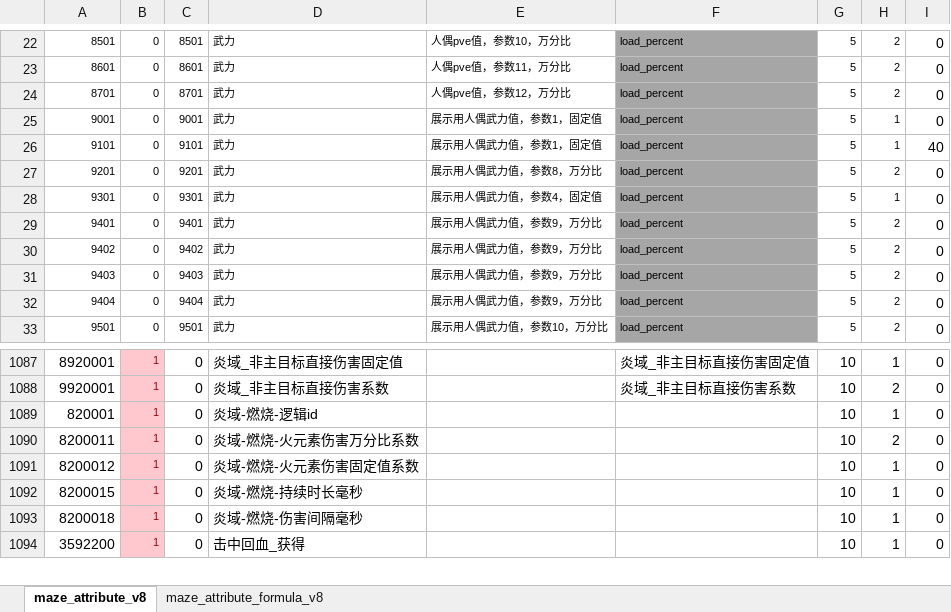
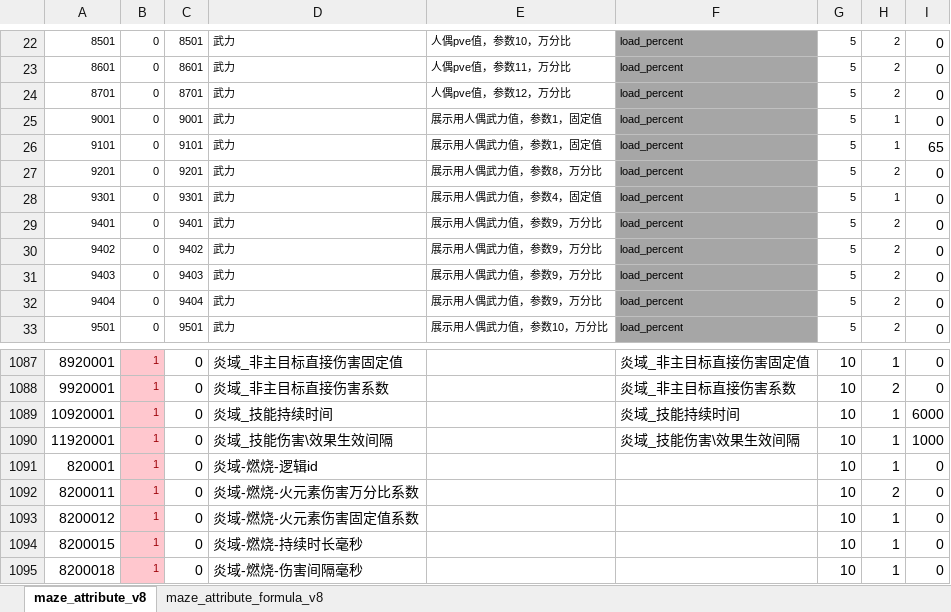
Before and after one commit to chensusu123/myfirsthub, an Excel workbook: servers/maze_main_server/conf.d/data/maze_attribute_v8【迷宫-属性】.xlsx, sheet maze_attribute_v8, drawn as a sheet; only a part is shown, gaps mark what is left out; the shorter side is filled out with more unchanged rows; values as stored, in another font and other column widths than the file's, no borders; the diff names each change by its address in the sheet, - before the commit and + after, or states it on an @@ line.

```diff
--- a/servers/maze_main_server/conf.d/data/maze_attribute_v8【迷宫-属性】.xlsx (sheet maze_attribute_v8)
+++ b/servers/maze_main_server/conf.d/data/maze_attribute_v8【迷宫-属性】.xlsx (sheet maze_attribute_v8)
-I26: 40
+I26: 65
+row 1089: 10920001 | 1 | 0 | 炎域_技能持续时间 |  | 炎域_技能持续时间 | 10 | 1 | 6000
+row 1090: 11920001 | 1 | 0 | 炎域_技能伤害\效果生效间隔 |  | 炎域_技能伤害\效果生效间隔 | 10 | 1 | 1000
```
Also changed, not shown: servers/maze_main_server/conf.d/data/git_version_v8【配表版本号】.xlsx, servers/maze_main_server/conf.d/data/maze_energy_affix_front_v8【迷宫-能力词条-前置词条组】.xlsx, 4 other files.
